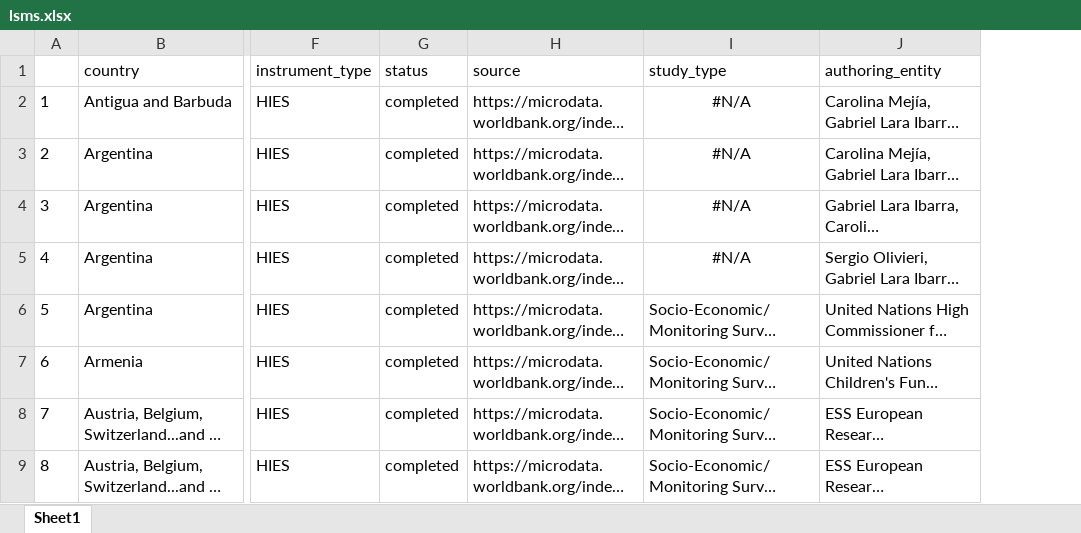
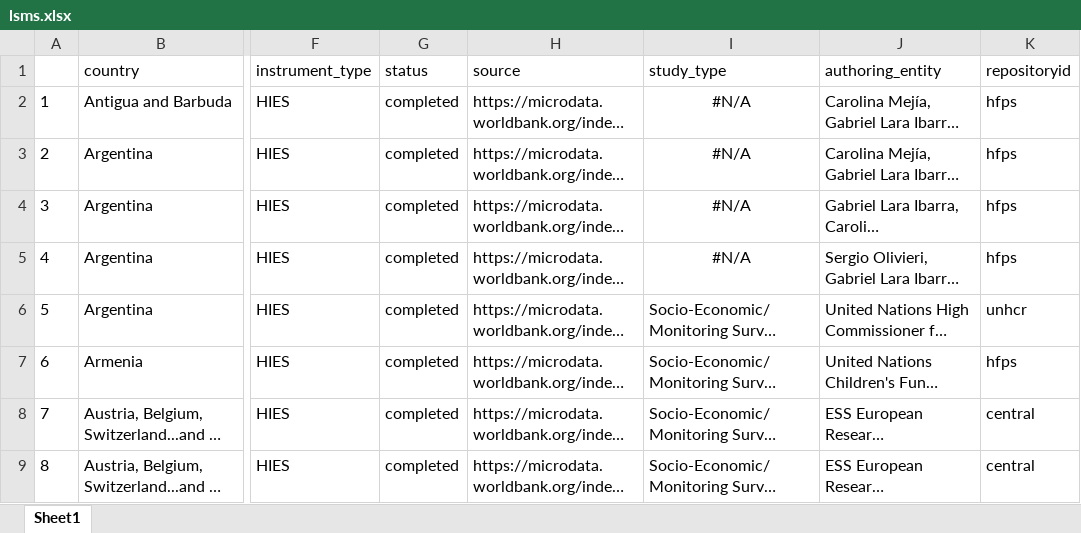
Before and after one commit to lnoe10/instrument_inventory, an Excel workbook: Output/lsms.xlsx, sheet Sheet1, drawn as a sheet; only a part is shown, gaps mark what is left out; long unchanged cells end in …; values as stored, in another font and other column widths than the file's, no borders; the diff names each change by its address in the sheet, - before the commit and + after, or states it on an @@ line.

Commit message:
update lsms data to include repositoryID variable

```diff
--- a/Output/lsms.xlsx (sheet Sheet1)
+++ b/Output/lsms.xlsx (sheet Sheet1)
+column K (repositoryid), rows 2-9: hfps | hfps | hfps | hfps | unhcr | hfps | central | central
```
